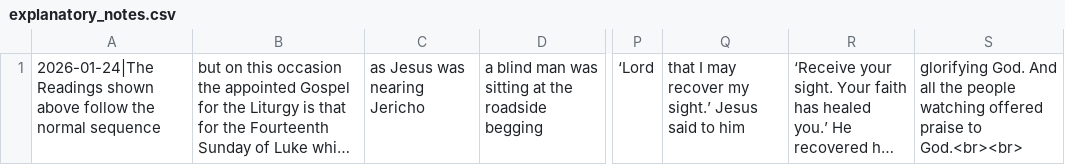
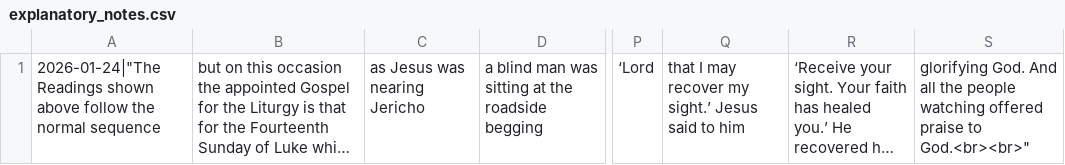
Before and after one commit to cmbryan/yocal, a CSV file: db/explanatory_notes.csv, drawn as a sheet; only a part is shown, gaps mark what is left out; long unchanged cells end in …; the diff names each change by its address in the sheet, - before the commit and + after, or states it on an @@ line.

Commit message:
Note enclosed in quotes

```diff
--- a/db/explanatory_notes.csv
+++ b/db/explanatory_notes.csv
-A1: 2026-01-24|The Readings shown…
+A1: 2026-01-24|"The Readings shown…
-S1: …praise to God.<br><br>
+S1: …praise to God.<br><br>"
```
